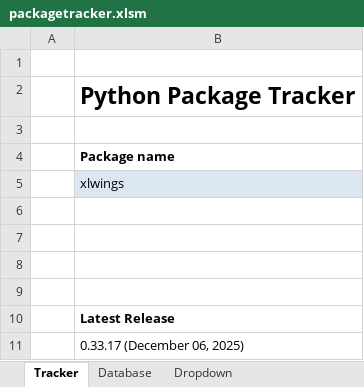
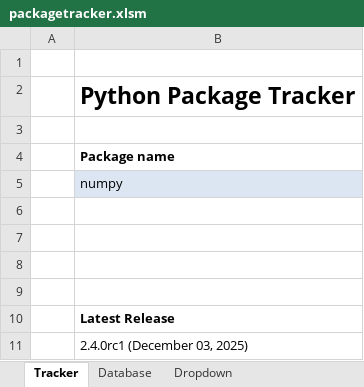
Before and after one commit to AhmadKhanSenpai/automate-excel, an Excel workbook: packagetracker/packagetracker.xlsm, sheet Tracker, drawn as a sheet; values as stored, in another font and other column widths than the file's, no borders; charts and pictures and conditional formats not drawn; the diff names each change by its address in the sheet, - before the commit and + after, or states it on an @@ line.

```diff
--- a/packagetracker/packagetracker.xlsm (sheet Tracker)
+++ b/packagetracker/packagetracker.xlsm (sheet Tracker)
-B5: xlwings
+B5: numpy
-B11: 0.33.17 (December 06, 2025)
+B11: 2.4.0rc1 (December 03, 2025)
```
Also changed, not shown: sheet Database, sheet Dropdown, charts or pictures, 4 other files.
